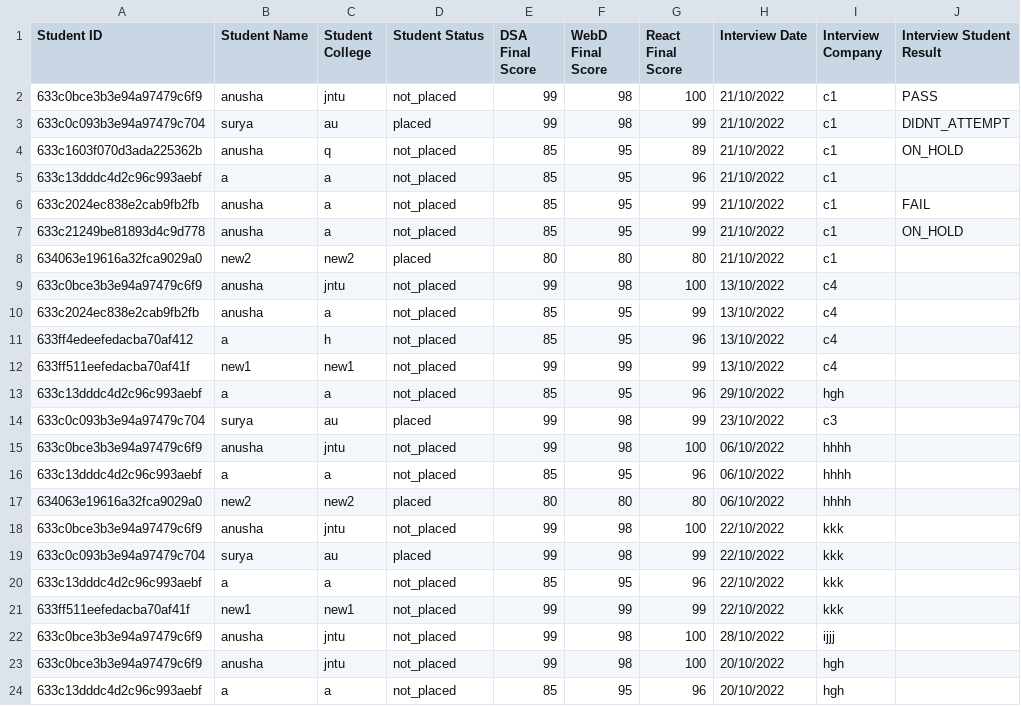
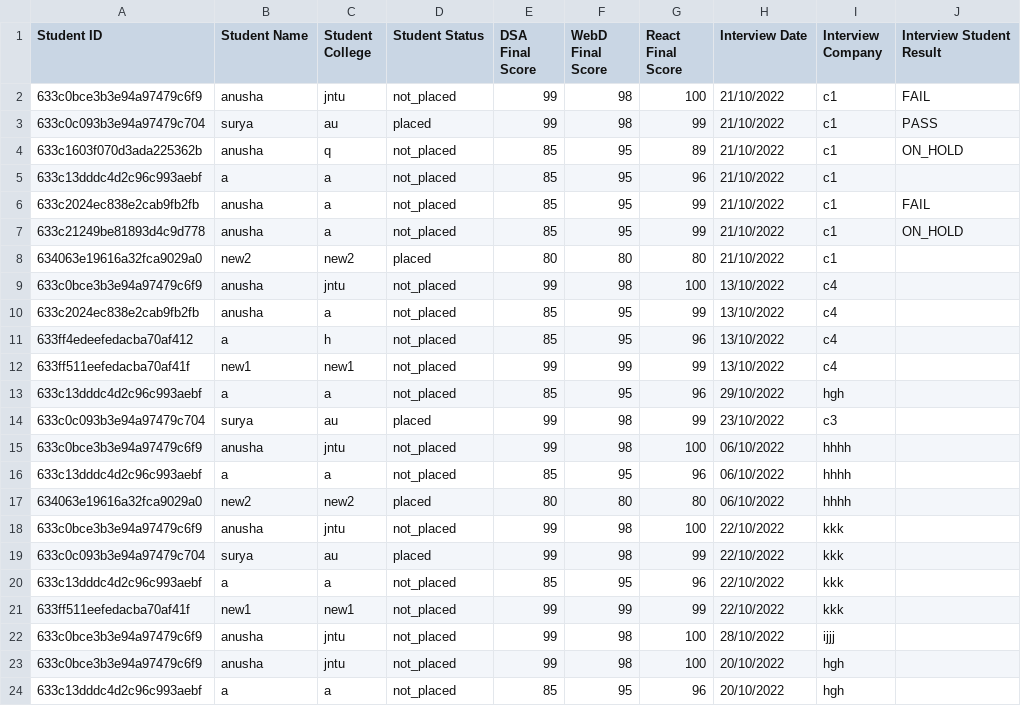
Before and after one commit to AnushaSSR/PlacementCell, a CSV file: studentReport.csv, drawn as a sheet.

```diff
--- a/studentReport.csv
+++ b/studentReport.csv
@@ -1,4 +1,4 @@
 Student ID,Student Name,Student College,Student Status,DSA Final Score,WebD Final Score,React Final Score,Interview Date,Interview Company,Interview Student Result
-633c0bce3b3e94a97479c6f9,anusha,jntu,not_placed,99,98,100,21/10/2022,c1,PASS
-633c0c093b3e94a97479c704,surya,au,placed,99,98,99,21/10/2022,c1,DIDNT_ATTEMPT
+633c0bce3b3e94a97479c6f9,anusha,jntu,not_placed,99,98,100,21/10/2022,c1,FAIL
+633c0c093b3e94a97479c704,surya,au,placed,99,98,99,21/10/2022,c1,PASS
 633c1603f070d3ada225362b,anusha,q,not_placed,85,95,89,21/10/2022,c1,ON_HOLD
```
Also changed, not shown: 42 other files.
